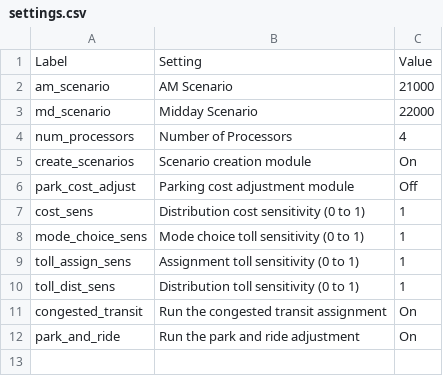
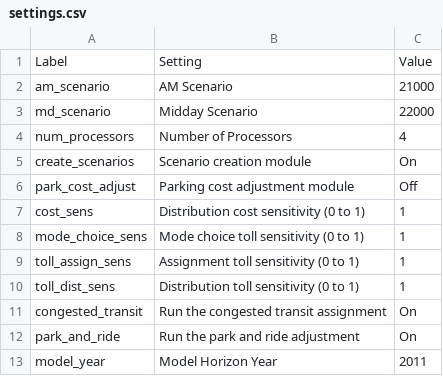
Before and after one commit to KristinaKwong/r2uPhase2, a CSV file: RTM_R2015_01 2011_BC/Database/settings.csv, drawn as a sheet.

Commit message:
RTM: add the horizon year to settings.csv and ms149
Provide a get_year() helper in Util to access it

Signed-off-by: Harvey Harrison <hharrison@mcelhanney.com>

```diff
--- a/RTM_R2015_01 2011_BC/Database/settings.csv
+++ b/RTM_R2015_01 2011_BC/Database/settings.csv
@@ -12 +12,2 @@ congested_transit,  Run the congested transit assignment,   On
 park_and_ride,      Run the park and ride adjustment,       On
+model_year,         Model Horizon Year,                     2011
```
Also changed, not shown: 2 other files.
